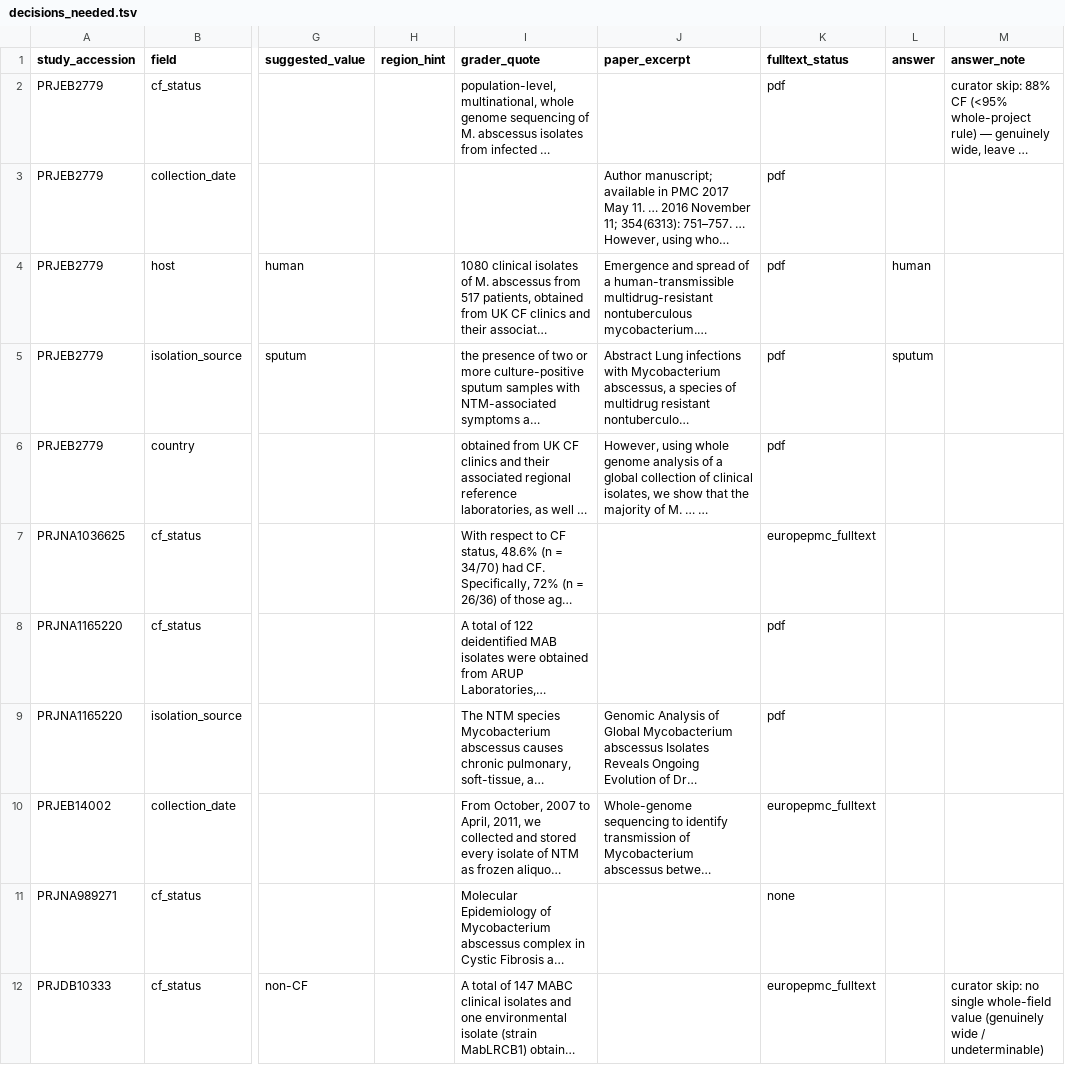
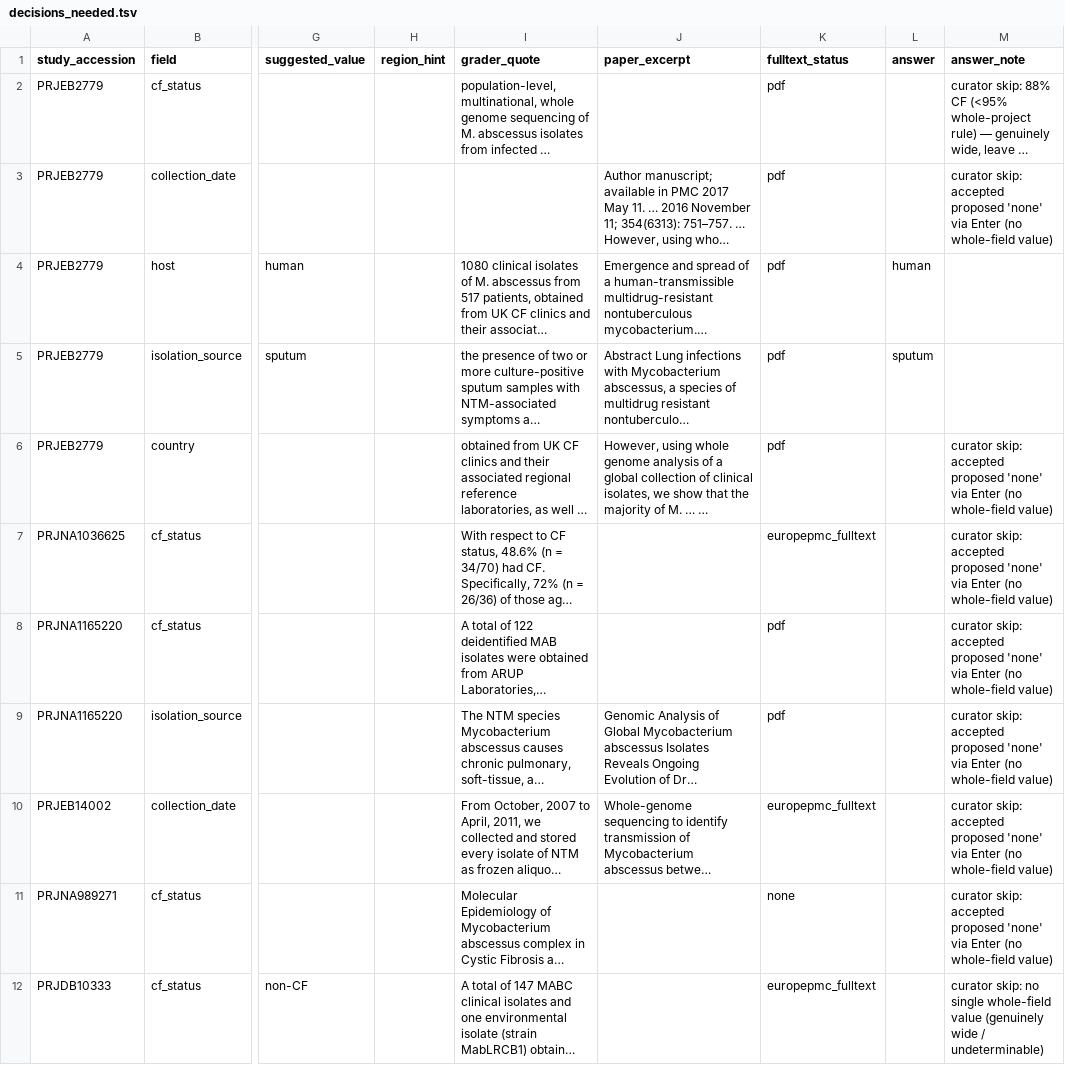
Before and after one commit to abelsond-cam/BacHGT, a TSV file: src/bac_metadata/bac_agentic_metadata/applications/m_abs/data/run_progress/mabs_top20/escalation/decisions_needed.tsv, drawn as a sheet; only a part is shown, gaps mark what is left out; long unchanged cells end in …; the diff covers the shown part only; the diff names each change by its address in the sheet, - before the commit and + after, or states it on an @@ line.

```diff
--- a/src/bac_metadata/bac_agentic_metadata/applications/m_abs/data/run_progress/mabs_top20/escalation/decisions_needed.tsv
+++ b/src/bac_metadata/bac_agentic_metadata/applications/m_abs/data/run_progress/mabs_top20/escalation/decisions_needed.tsv
-M3 (answer_note): (empty)
+M3 (answer_note): curator skip: accepted proposed 'none' via Enter (no whole-field value)
-M6:M11 (answer_note): (empty)
+M6:M11 (answer_note): curator skip: accepted proposed 'none' via Enter (no whole-field value)
```
Also changed, not shown: 7 edited cells elsewhere in this file, src/bac_metadata/bac_agentic_metadata/applications/m_abs/data/curated/curated_escalations.tsv, src/bac_metadata/bac_agentic_metadata/applications/m_abs/data/run_progress/mabs_21_40/escalation/decisions_needed.tsv, 12 other files.
